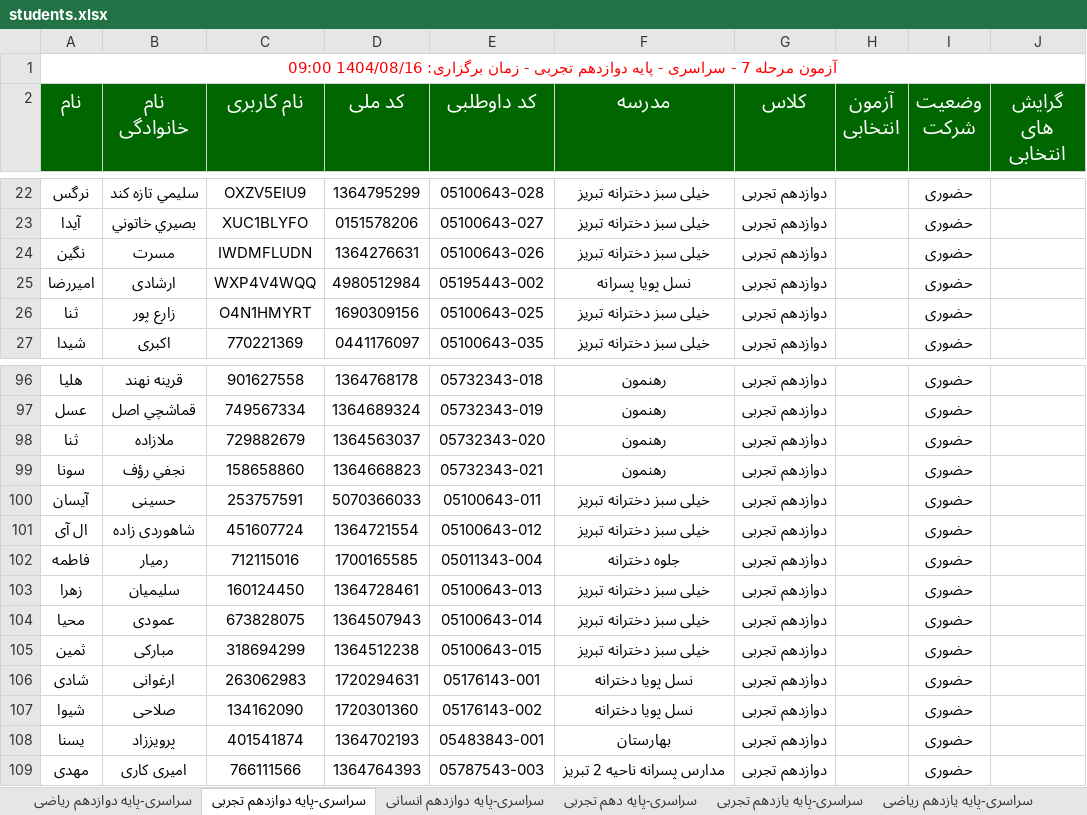
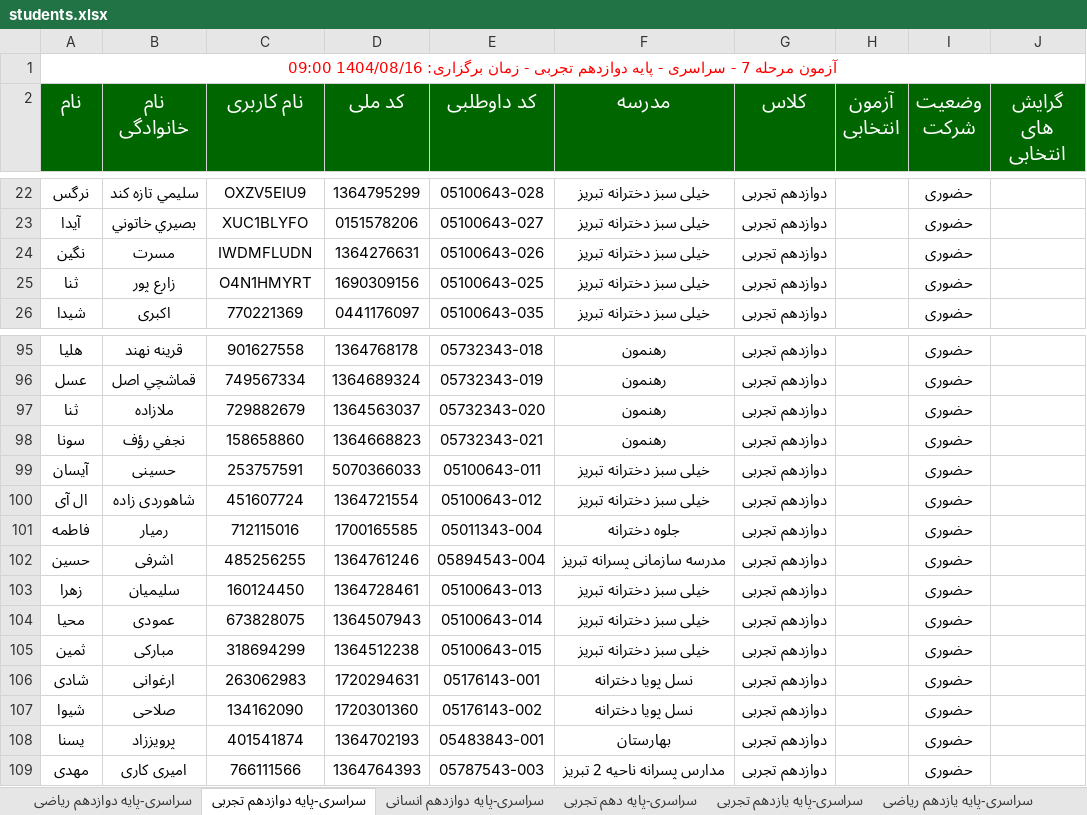
Before and after one commit to rotbeh448-jpg/n8n-files, an Excel workbook: students.xlsx, sheet سراسری-پایه دوازدهم تجربی, drawn as a sheet; only a part is shown, gaps mark what is left out; values as stored, in another font and other column widths than the file's, no borders; removed rows and columns are numbered as before the commit, all else as after; the diff names each change by its address in the sheet, - before the commit and + after, or states it on an @@ line.

```diff
--- a/students.xlsx (sheet سراسری-پایه دوازدهم تجربی)
+++ b/students.xlsx (sheet سراسری-پایه دوازدهم تجربی)
-row 25: امیررضا | ارشادی | WXP4V4WQQ | 4980512984 | 05195443-002 | نسل پویا پسرانه | دوازدهم تجربی |  | حضوری
+row 102: حسین | اشرفی | 485256255 | 1364761246 | 05894543-004 | مدرسه سازمانی پسرانه تبریز | دوازدهم تجربی |  | حضوری
```
Also changed, not shown: sheet سراسری-پایه دوازدهم ریاضی, sheet سراسری-پایه دهم ریاضی, sheet سراسری-پایه دهم تجربی.
